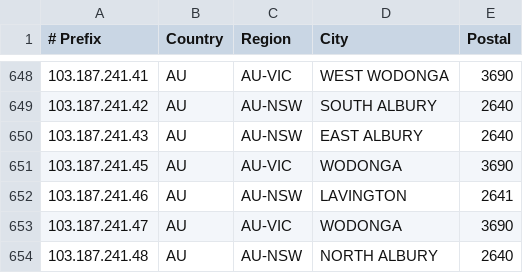
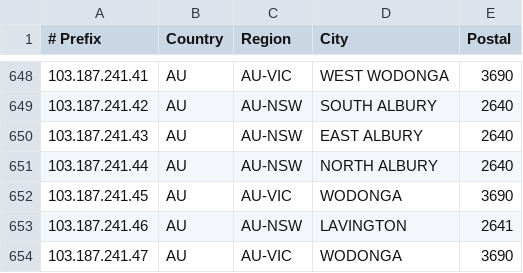
Before and after one commit to LightningIP/geofeed, a CSV file: geofeed.csv, drawn as a sheet; only a part is shown, gaps mark what is left out; the shorter side is filled out with more unchanged rows.

Commit message:
IP Address Updates

```diff
--- a/geofeed.csv
+++ b/geofeed.csv
@@ -650,2 +650,3 @@
 103.187.241.43,AU,AU-NSW,EAST ALBURY,2640
+103.187.241.44,AU,AU-NSW,NORTH ALBURY,2640
 103.187.241.45,AU,AU-VIC,WODONGA,3690
```
